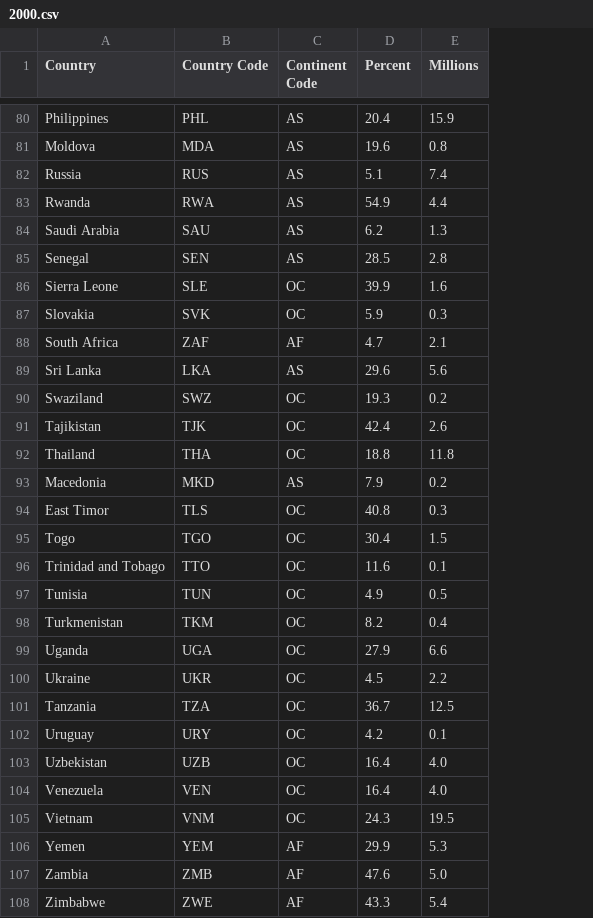
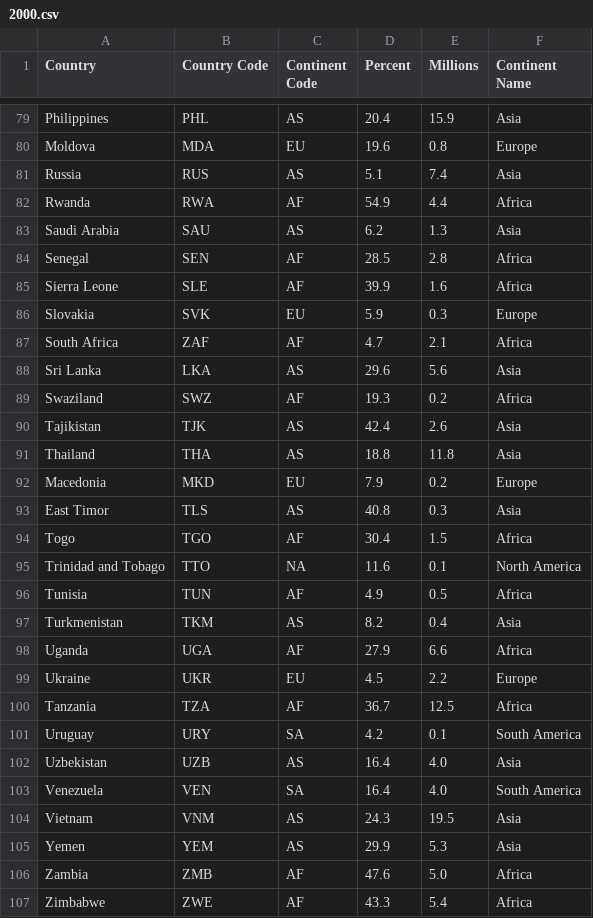
Before and after one commit to haydnbannister/SWEN422A2-World-Hunger, a CSV file: data/2000.csv, drawn as a sheet; only a part is shown, gaps mark what is left out; addresses are those after the commit; the diff covers the shown part only; the diff names each change by its address in the sheet, - before the commit and + after, or states it on an @@ line.

Commit message:
Continent codes fixed, continent full names added

```diff
--- a/data/2000.csv
+++ b/data/2000.csv
+column F (Continent Name), rows 79-107: Asia | Europe | Asia | Africa | Asia | Africa | Africa | Europe | Africa | Asia | Africa | Asia | Asia | Europe | Asia | Africa | North America | Africa | Asia | Africa | Europe | Africa | South America | Asia | South America | Asia | Asia | Africa | Africa
-C80 (Continent Code): AS
+C80 (Continent Code): EU
-C82 (Continent Code): AS
+C82 (Continent Code): AF
-C84 (Continent Code): AS
+C84 (Continent Code): AF
-C85 (Continent Code): OC
+C85 (Continent Code): AF
-C86 (Continent Code): OC
+C86 (Continent Code): EU
-C89 (Continent Code): OC
+C89 (Continent Code): AF
-C90:C91 (Continent Code): OC
+C90:C91 (Continent Code): AS
-C92 (Continent Code): AS
+C92 (Continent Code): EU
-C93 (Continent Code): OC
+C93 (Continent Code): AS
-C94 (Continent Code): OC
+C94 (Continent Code): AF
-C95 (Continent Code): OC
+C95 (Continent Code): NA
-C96 (Continent Code): OC
+C96 (Continent Code): AF
-C97 (Continent Code): OC
+C97 (Continent Code): AS
-C98 (Continent Code): OC
+C98 (Continent Code): AF
-C99 (Continent Code): OC
+C99 (Continent Code): EU
-C100 (Continent Code): OC
+C100 (Continent Code): AF
-C101 (Continent Code): OC
+C101 (Continent Code): SA
-C102 (Continent Code): OC
+C102 (Continent Code): AS
-C103 (Continent Code): OC
+C103 (Continent Code): SA
-C104 (Continent Code): OC
+C104 (Continent Code): AS
-C105 (Continent Code): AF
+C105 (Continent Code): AS
```
Also changed, not shown: 1 removed row and 54 edited cells elsewhere in this file, data/2001.csv, data/2002.csv, 15 other files.
